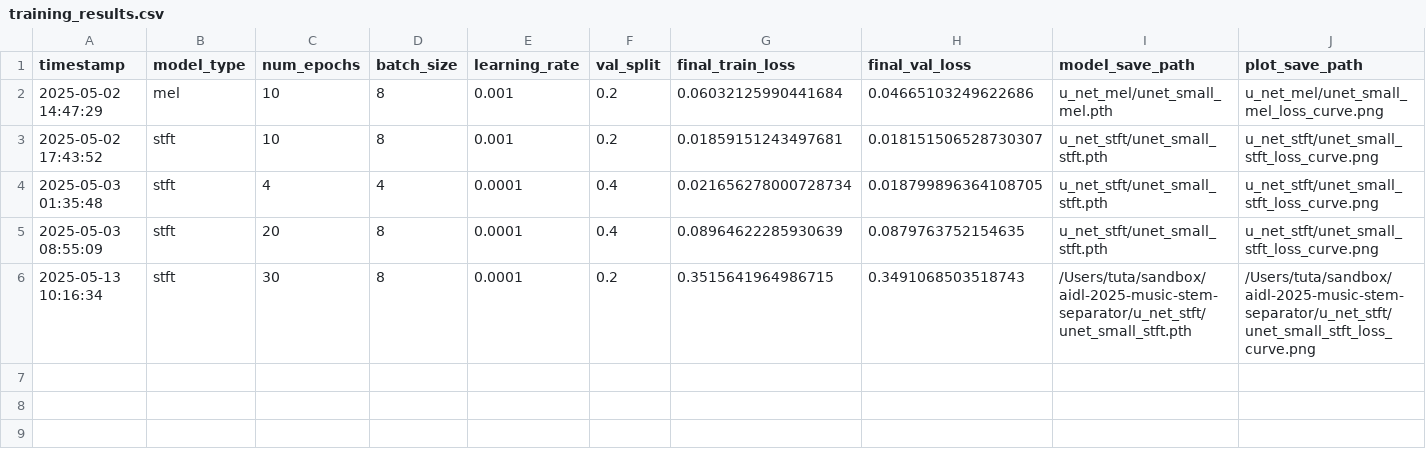
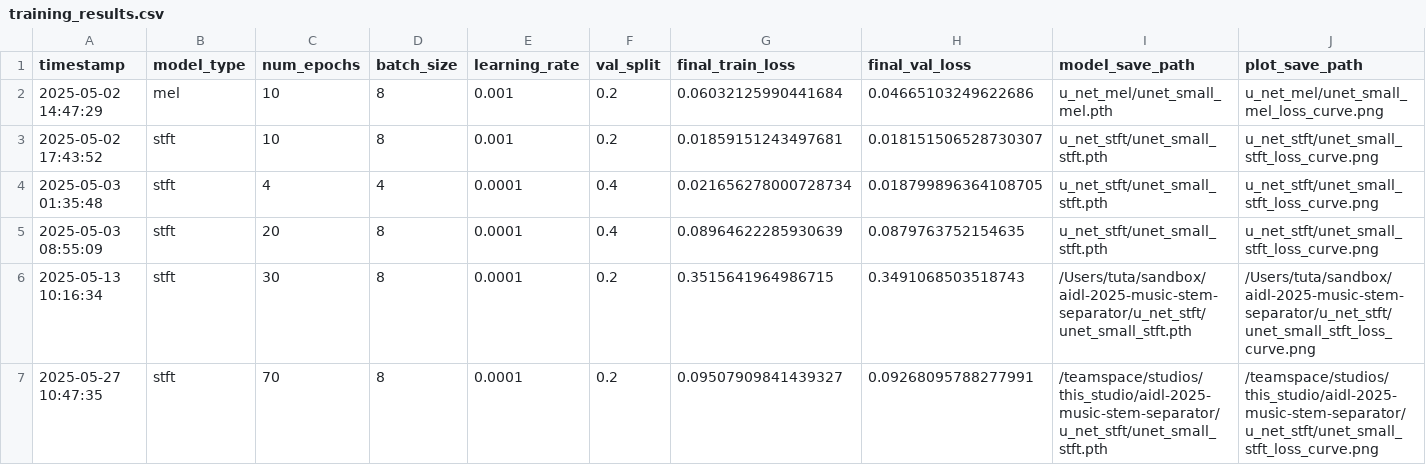
Before and after one commit to lbeier/aidl-2025-music-stem-separator, a CSV file: training_results.csv, drawn as a sheet; only a part is shown; rows hold the shown columns only; the diff names each change by its address in the sheet, - before the commit and + after, or states it on an @@ line.

Commit message:
Adding traning results and loss_curve

```diff
--- a/training_results.csv
+++ b/training_results.csv
+row 7: 2025-05-27 10:47:35 | stft | 70 | 8 | 0.0001 | 0.2 | 0.09507909841439327 | 0.09268095788277991 | /teamspace/studios/this_studio/aidl-2025-music-stem-separator/u_net_stft/unet_small_stft.pth | /teamspace/studios/this_studio/aidl-2025-music-stem-separator/u_net_stft/unet_small_stft_loss_curve.png
```
Also changed, not shown: 1 other file.
